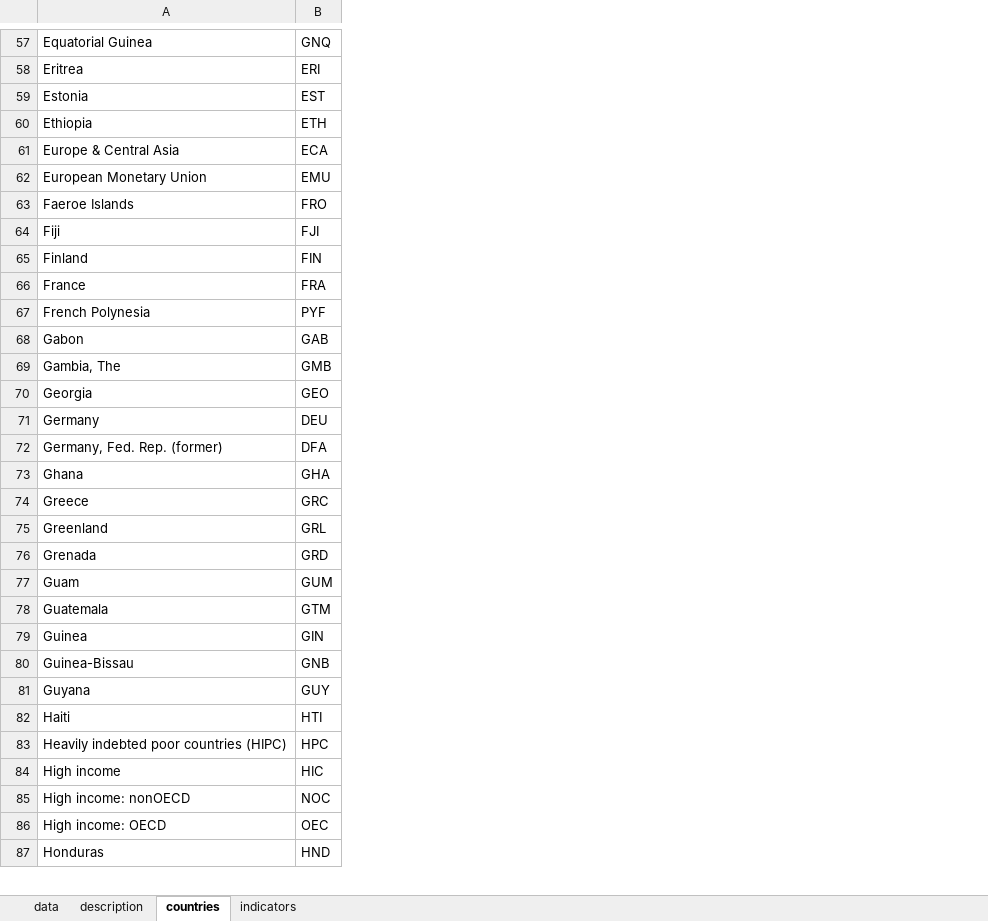
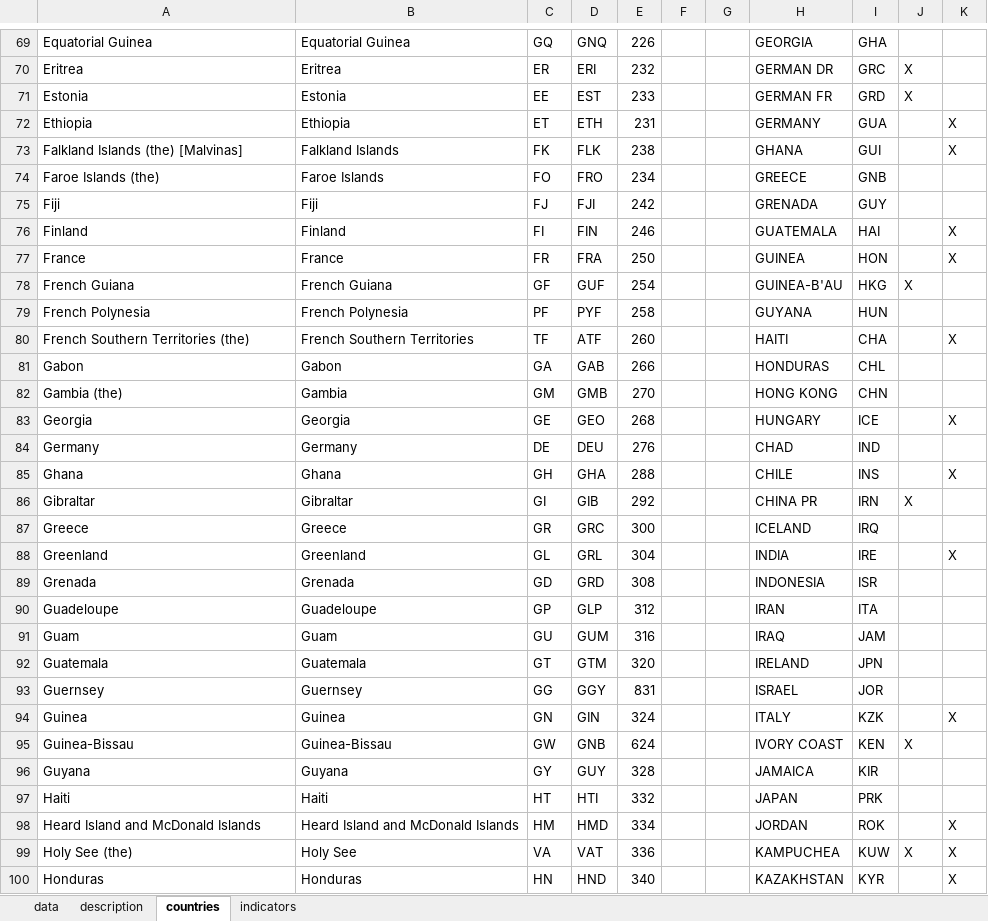
Before and after one commit to jontesek/mendelu-ustav-financi, an Excel workbook: inst_env_db/output/data_master.xlsx, sheet countries, drawn as a sheet; only a part is shown, gaps mark what is left out; values as stored, in another font and other column widths than the file's, no borders; removed rows and columns are numbered as before the commit, all else as after; the diff covers the shown part only; the diff names each change by its address in the sheet, - before the commit and + after, or states it on an @@ line.

```diff
--- a/inst_env_db/output/data_master.xlsx (sheet countries)
+++ b/inst_env_db/output/data_master.xlsx (sheet countries)
+column B, rows 69-72: Equatorial Guinea | Eritrea | Estonia | Ethiopia; rows 74-77: Faroe Islands | Fiji | Finland | France; row 79: French Polynesia; rows 81-85: Gabon | Gambia | Georgia | Germany | Ghana; rows 87-89: Greece | Greenland | Grenada; rows 91-92: Guam | Guatemala; rows 94-97: Guinea | Guinea-Bissau | Guyana | Haiti; row 100: Honduras
+column C, rows 69-72: GQ | ER | EE | ET; rows 74-77: FO | FJ | FI | FR; row 79: PF; rows 81-85: GA | GM | GE | DE | GH; rows 87-89: GR | GL | GD; rows 91-92: GU | GT; rows 94-97: GN | GW | GY | HT; row 100: HN
+column E, rows 69-72: 226 | 232 | 233 | 231; rows 74-77: 234 | 242 | 246 | 250; row 79: 258; rows 81-85: 266 | 270 | 268 | 276 | 288; rows 87-89: 300 | 304 | 308; rows 91-92: 316 | 320; rows 94-97: 324 | 624 | 328 | 332; row 100: 340
+column F, empty
+column G, empty
+column H, rows 69-72: GEORGIA | GERMAN DR | GERMAN FR | GERMANY; rows 74-77: GREECE | GRENADA | GUATEMALA | GUINEA; row 79: GUYANA; rows 81-85: HONDURAS | HONG KONG | HUNGARY | CHAD | CHILE; rows 87-89: ICELAND | INDIA | INDONESIA; rows 91-92: IRAQ | IRELAND; rows 94-97: ITALY | IVORY COAST | JAMAICA | JAPAN; row 100: KAZAKHSTAN
+column I, rows 69-72: GHA | GRC | GRD | GUA; rows 74-77: GNB | GUY | HAI | HON; row 79: HUN; rows 81-85: CHL | CHN | ICE | IND | INS; rows 87-89: IRQ | IRE | ISR; rows 91-92: JAM | JPN; rows 94-97: KZK | KEN | KIR | PRK; row 100: KYR
+column J, rows 70-71: X | X; row 95: X
+column K, row 72: X; rows 76-77: X | X; rows 83-85: X |  | X; row 88: X; row 94: X; row 100: X
-row 61: Europe & Central Asia | ECA
-row 62: European Monetary Union | EMU
+row 73: Falkland Islands (the) [Malvinas] | Falkland Islands | FK | FLK | 238 |  |  | GHANA | GUI |  | X
-A74: Faeroe Islands
+A74: Faroe Islands (the)
+row 78: French Guiana | French Guiana | GF | GUF | 254 |  |  | GUINEA-B'AU | HKG | X
+row 80: French Southern Territories (the) | French Southern Territories | TF | ATF | 260 |  |  | HAITI | CHA |  | X
-A82: Gambia, The
+A82: Gambia (the)
-row 72: Germany, Fed. Rep. (former) | DFA
+row 86: Gibraltar | Gibraltar | GI | GIB | 292 |  |  | CHINA PR | IRN | X
+row 90: Guadeloupe | Guadeloupe | GP | GLP | 312 |  |  | IRAN | ITA
+row 93: Guernsey | Guernsey | GG | GGY | 831 |  |  | ISRAEL | JOR
-row 83: Heavily indebted poor countries (HIPC) | HPC
-row 84: High income | HIC
-row 85: High income: nonOECD | NOC
-row 86: High income: OECD | OEC
+row 98: Heard Island and McDonald Islands | Heard Island and McDonald Islands | HM | HMD | 334 |  |  | JORDAN | ROK |  | X
+row 99: Holy See (the) | Holy See | VA | VAT | 336 |  |  | KAMPUCHEA | KUW | X | X
```
Also changed, not shown: 39 added rows, 27 removed rows, 3 moved rows and 40 edited cells elsewhere in this sheet, sheet data, sheet indicators, inst_env_db/input/shadow_eco_knoema.xlsx, inst_env_db/output/all_data.xlsx, 5 other files.
